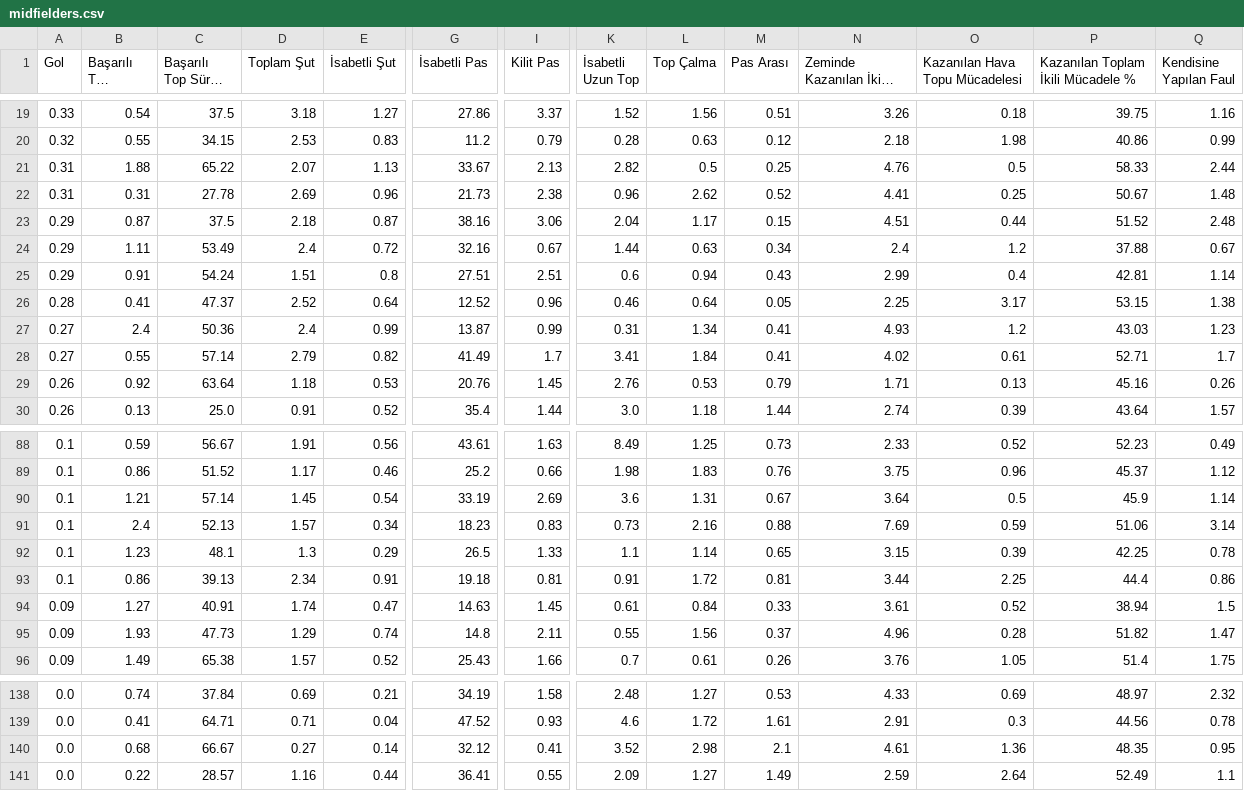
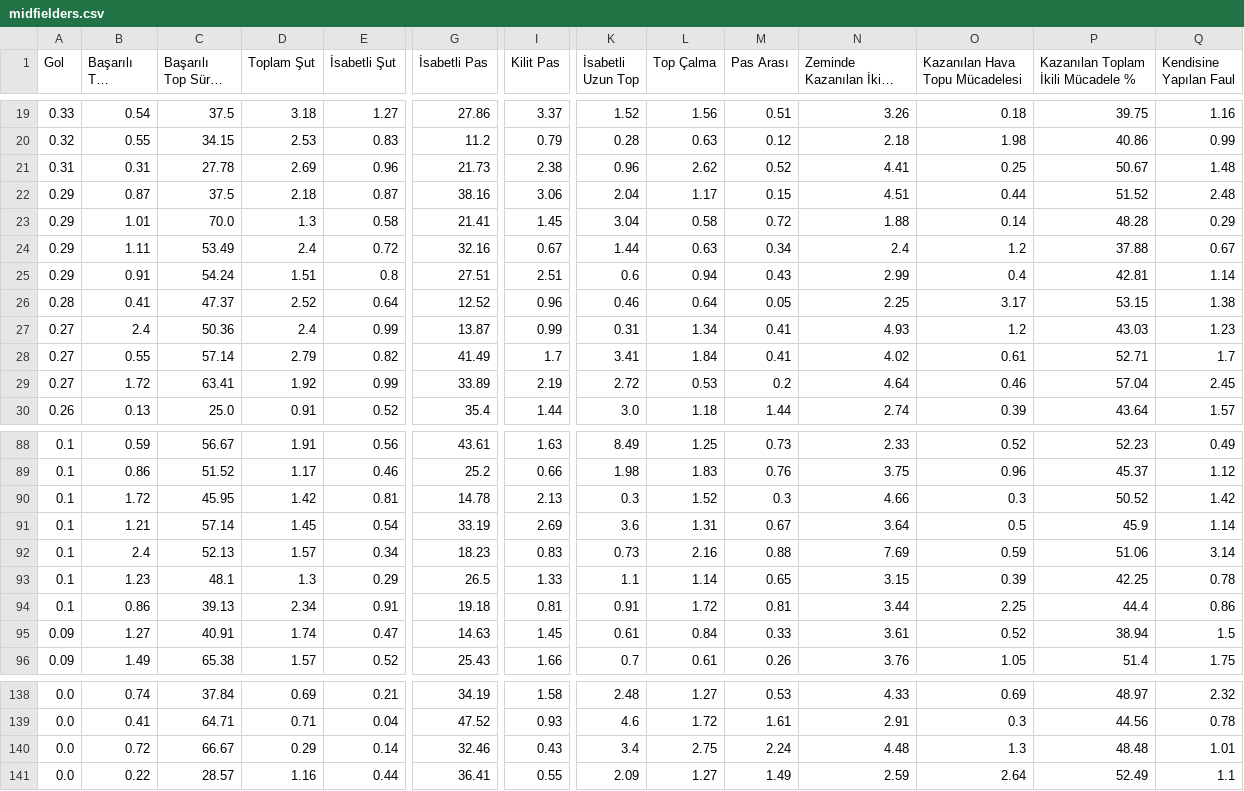
Before and after one commit to scatterradarcsv/csv_scatter_radar_15matches, a CSV file: midfielders.csv, drawn as a sheet; only a part is shown, gaps mark what is left out; long unchanged cells end in …; removed rows and columns are numbered as before the commit, all else as after; rows hold the shown columns only; the diff names each change by its address in the sheet, - before the commit and + after, or states it on an @@ line.

Commit message:
Updated midfielders.csv

```diff
--- a/midfielders.csv
+++ b/midfielders.csv
-row 21: 0.31 | 1.88 | 65.22 | 2.07 | 1.13 | 33.67 | 2.13 | 2.82 | 0.5 | 0.25 | 4.76 | 0.5 | 58.33 | 2.44
+row 23: 0.29 | 1.01 | 70.0 | 1.3 | 0.58 | 21.41 | 1.45 | 3.04 | 0.58 | 0.72 | 1.88 | 0.14 | 48.28 | 0.29
-row 29: 0.26 | 0.92 | 63.64 | 1.18 | 0.53 | 20.76 | 1.45 | 2.76 | 0.53 | 0.79 | 1.71 | 0.13 | 45.16 | 0.26
+row 29: 0.27 | 1.72 | 63.41 | 1.92 | 0.99 | 33.89 | 2.19 | 2.72 | 0.53 | 0.2 | 4.64 | 0.46 | 57.04 | 2.45
+row 90: 0.1 | 1.72 | 45.95 | 1.42 | 0.81 | 14.78 | 2.13 | 0.3 | 1.52 | 0.3 | 4.66 | 0.3 | 50.52 | 1.42
-row 95: 0.09 | 1.93 | 47.73 | 1.29 | 0.74 | 14.8 | 2.11 | 0.55 | 1.56 | 0.37 | 4.96 | 0.28 | 51.82 | 1.47
-B140 (Başarılı Top Sürme): 0.68
+B140 (Başarılı Top Sürme): 0.72
-D140 (Toplam Şut): 0.27
+D140 (Toplam Şut): 0.29
-G140 (İsabetli Pas): 32.12
+G140 (İsabetli Pas): 32.46
-I140 (Kilit Pas): 0.41
+I140 (Kilit Pas): 0.43
-K140 (İsabetli Uzun Top): 3.52
+K140 (İsabetli Uzun Top): 3.4
-L140 (Top Çalma): 2.98
+L140 (Top Çalma): 2.75
-M140 (Pas Arası): 2.1
+M140 (Pas Arası): 2.24
-N140 (Zeminde Kazanılan İkili Mücadele): 4.61
+N140 (Zeminde Kazanılan İkili Mücadele): 4.48
-O140 (Kazanılan Hava Topu Mücadelesi): 1.36
+O140 (Kazanılan Hava Topu Mücadelesi): 1.3
-P140: 48.35
+P140: 48.48
-Q140 (Kendisine Yapılan Faul): 0.95
+Q140 (Kendisine Yapılan Faul): 1.01
```
